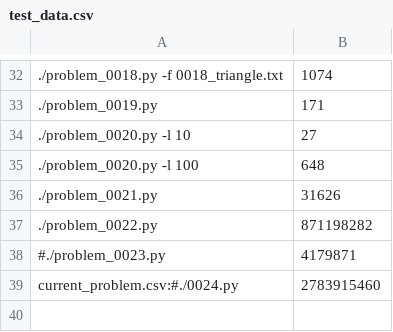
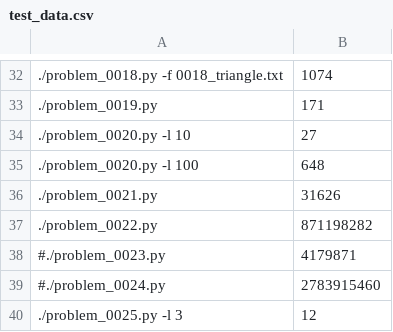
Before and after one commit to codavex/projecteuler, a CSV file: src/test_data.csv, drawn as a sheet; only a part is shown, gaps mark what is left out; the diff names each change by its address in the sheet, - before the commit and + after, or states it on an @@ line.

Commit message:
0025 small scale solution

```diff
--- a/src/test_data.csv
+++ b/src/test_data.csv
-A39: current_problem.csv:#./0024.py
+A39: #./problem_0024.py
+row 40: ./problem_0025.py -l 3 | 12
```
